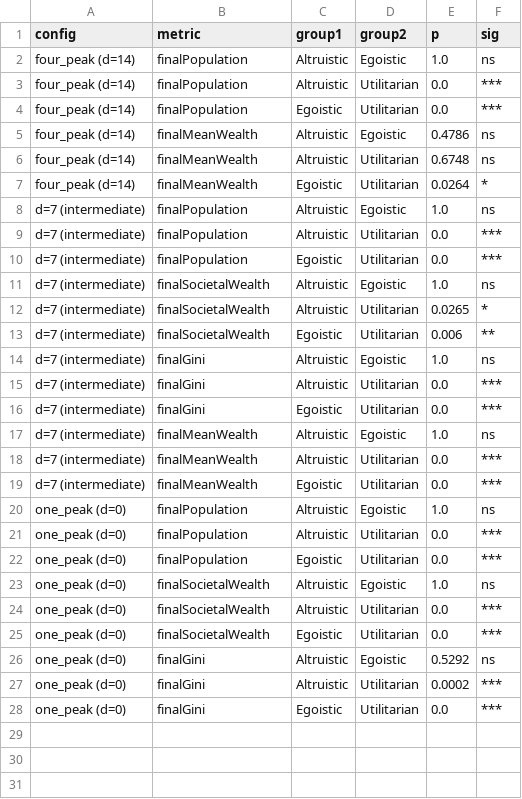
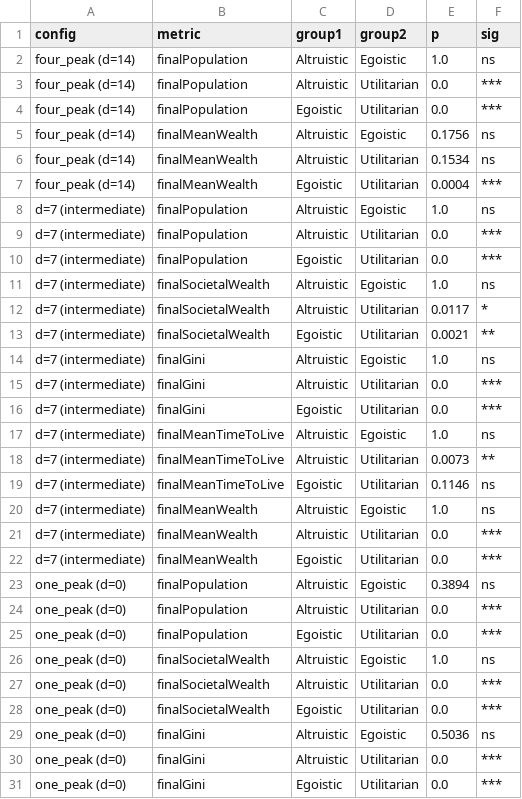
Before and after one commit to JomarMonreal/monreal-fork-sugarscape, a CSV file: data/dunn_results.csv, drawn as a sheet.

Commit message:
feat: added dunn results

```diff
--- a/data/dunn_results.csv
+++ b/data/dunn_results.csv
@@ -4,5 +4,5 @@ four_peak (d=14),finalPopulation,Altruistic,Utilitarian,0.0,***
 four_peak (d=14),finalPopulation,Egoistic,Utilitarian,0.0,***
-four_peak (d=14),finalMeanWealth,Altruistic,Egoistic,0.4786,ns
-four_peak (d=14),finalMeanWealth,Altruistic,Utilitarian,0.6748,ns
-four_peak (d=14),finalMeanWealth,Egoistic,Utilitarian,0.0264,*
+four_peak (d=14),finalMeanWealth,Altruistic,Egoistic,0.1756,ns
+four_peak (d=14),finalMeanWealth,Altruistic,Utilitarian,0.1534,ns
+four_peak (d=14),finalMeanWealth,Egoistic,Utilitarian,0.0004,***
 d=7 (intermediate),finalPopulation,Altruistic,Egoistic,1.0,ns
@@ -11,4 +11,4 @@ d=7 (intermediate),finalPopulation,Egoistic,Utilitarian,0.0,***
 d=7 (intermediate),finalSocietalWealth,Altruistic,Egoistic,1.0,ns
-d=7 (intermediate),finalSocietalWealth,Altruistic,Utilitarian,0.0265,*
-d=7 (intermediate),finalSocietalWealth,Egoistic,Utilitarian,0.006,**
+d=7 (intermediate),finalSocietalWealth,Altruistic,Utilitarian,0.0117,*
+d=7 (intermediate),finalSocietalWealth,Egoistic,Utilitarian,0.0021,**
 d=7 (intermediate),finalGini,Altruistic,Egoistic,1.0,ns
@@ -16,2 +16,5 @@ d=7 (intermediate),finalGini,Altruistic,Utilitarian,0.0,***
 d=7 (intermediate),finalGini,Egoistic,Utilitarian,0.0,***
+d=7 (intermediate),finalMeanTimeToLive,Altruistic,Egoistic,1.0,ns
+d=7 (intermediate),finalMeanTimeToLive,Altruistic,Utilitarian,0.0073,**
+d=7 (intermediate),finalMeanTimeToLive,Egoistic,Utilitarian,0.1146,ns
 d=7 (intermediate),finalMeanWealth,Altruistic,Egoistic,1.0,ns
@@ -19,3 +22,3 @@ d=7 (intermediate),finalMeanWealth,Altruistic,Utilitarian,0.0,***
 d=7 (intermediate),finalMeanWealth,Egoistic,Utilitarian,0.0,***
-one_peak (d=0),finalPopulation,Altruistic,Egoistic,1.0,ns
+one_peak (d=0),finalPopulation,Altruistic,Egoistic,0.3894,ns
 one_peak (d=0),finalPopulation,Altruistic,Utilitarian,0.0,***
@@ -25,4 +28,4 @@ one_peak (d=0),finalSocietalWealth,Altruistic,Utilitarian,0.0,***
 one_peak (d=0),finalSocietalWealth,Egoistic,Utilitarian,0.0,***
-one_peak (d=0),finalGini,Altruistic,Egoistic,0.5292,ns
-one_peak (d=0),finalGini,Altruistic,Utilitarian,0.0002,***
+one_peak (d=0),finalGini,Altruistic,Egoistic,0.5036,ns
+one_peak (d=0),finalGini,Altruistic,Utilitarian,0.0,***
 one_peak (d=0),finalGini,Egoistic,Utilitarian,0.0,***
```
